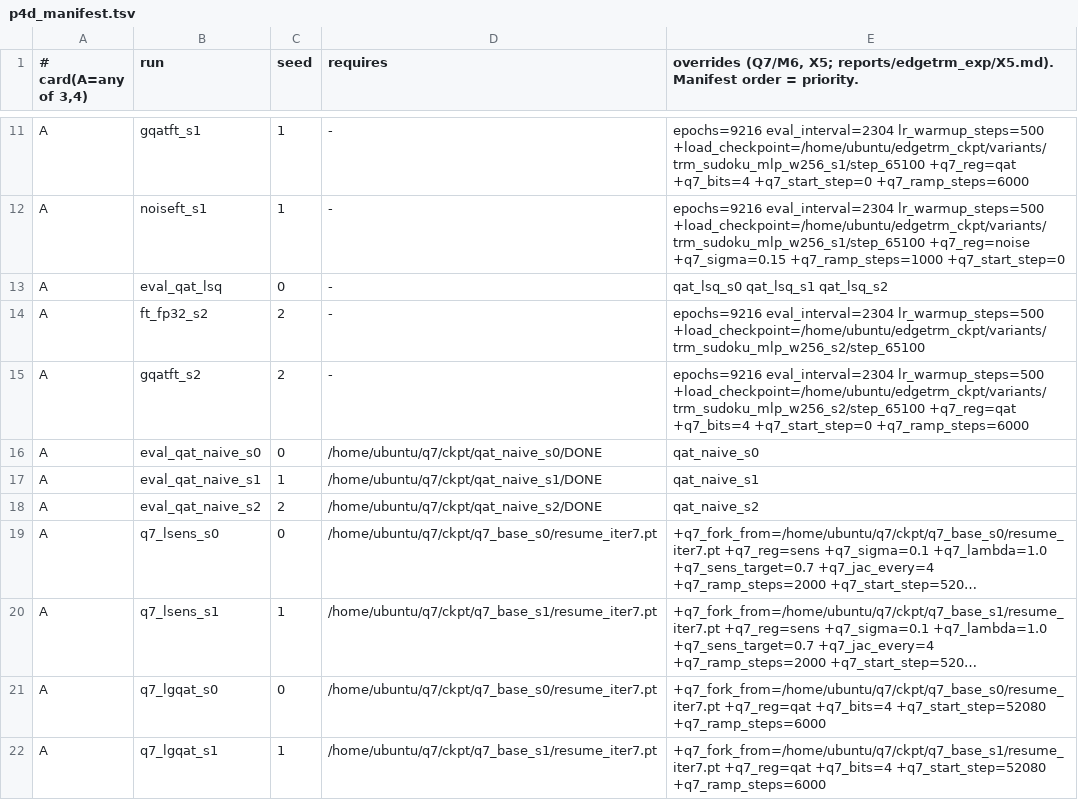
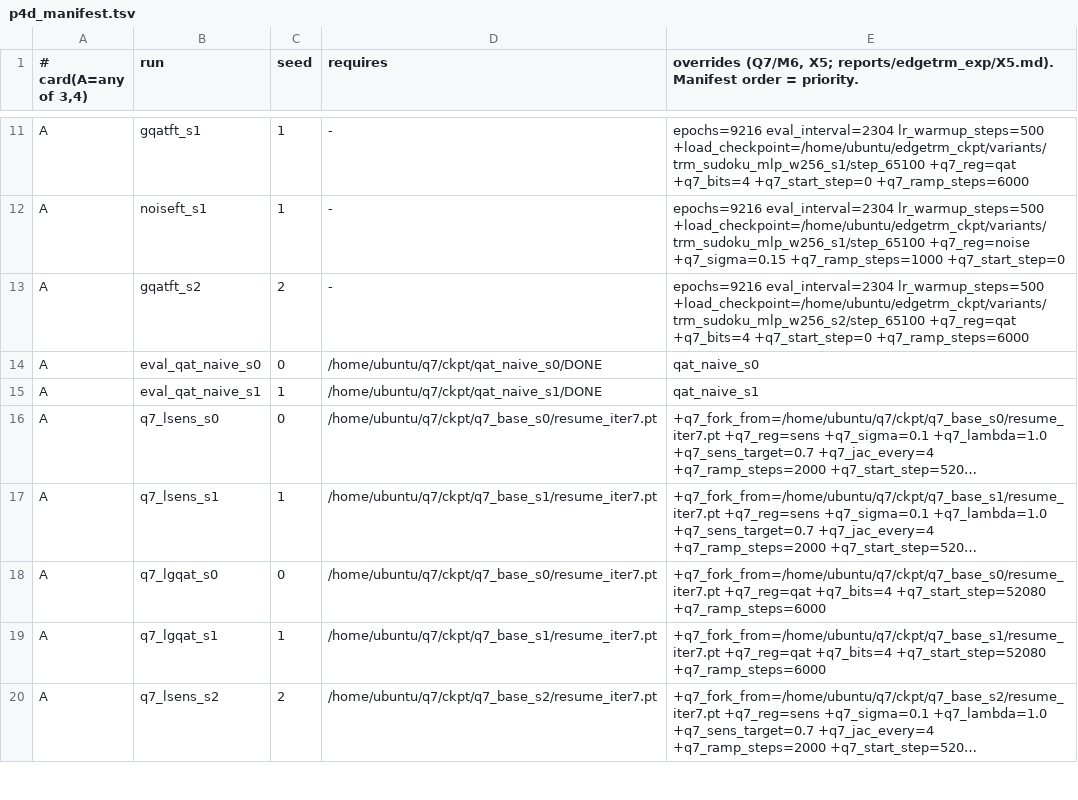
Before and after one commit to stevenkolawole/EdgeTRM, a TSV file: q7/p4d_manifest.tsv, drawn as a sheet; only a part is shown, gaps mark what is left out; the shorter side is filled out with more unchanged rows; long unchanged cells end in …; the diff names each change by its address in the sheet, - before the commit and + after, or states it on an @@ line.

Commit message:
q7_eval: always write S/delta_T/jac (audit 66/80/81: a rescan adding no cells never wrote them); --last; prio-10 re-score of all M6 endpoints, ft_fp32_s2, 4th-seed LSQ (from q7_base_s0) with its control

```diff
--- a/q7/p4d_manifest.tsv
+++ b/q7/p4d_manifest.tsv
-row 13: A | eval_qat_lsq | 0 | - | qat_lsq_s0 qat_lsq_s1 qat_lsq_s2
-row 14: A | ft_fp32_s2 | 2 | - | epochs=9216 eval_interval=2304 lr_warmup_steps=500 +load_checkpoint=/home/ubuntu/edgetrm_ckpt/variants/trm_sudoku_mlp_w256_s2/step_65100
-row 18: A | eval_qat_naive_s2 | 2 | /home/ubuntu/q7/ckpt/qat_naive_s2/DONE | qat_naive_s2
```
Also changed, not shown: 2 other files.
